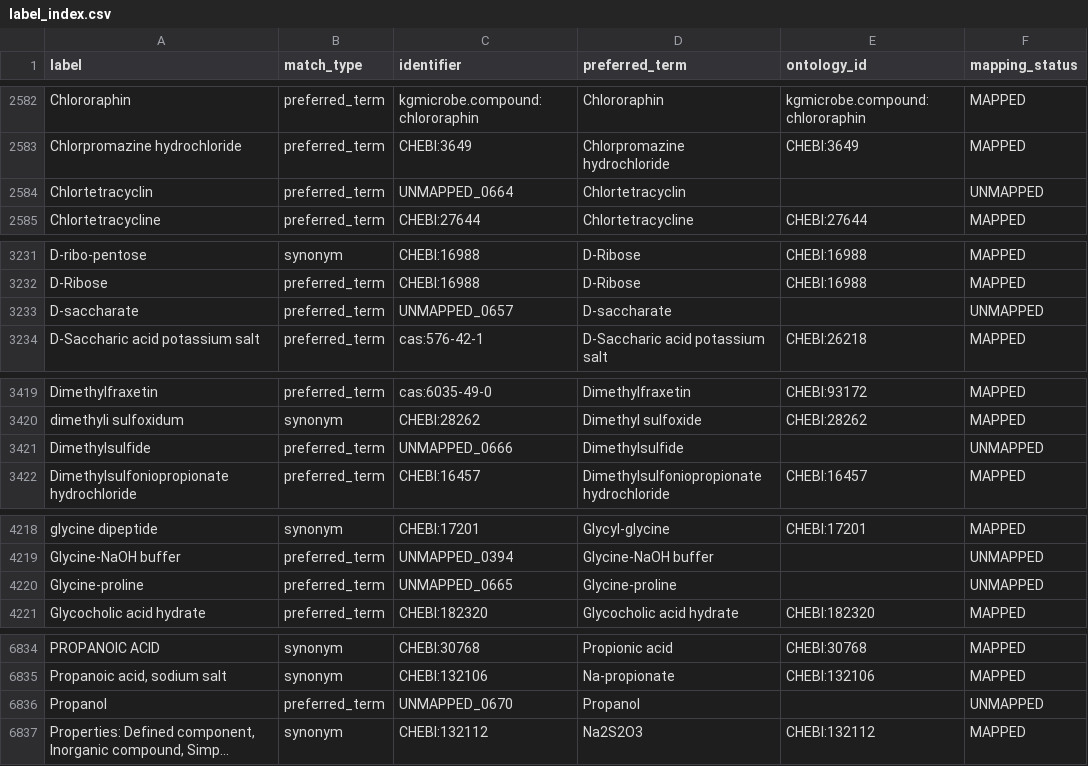
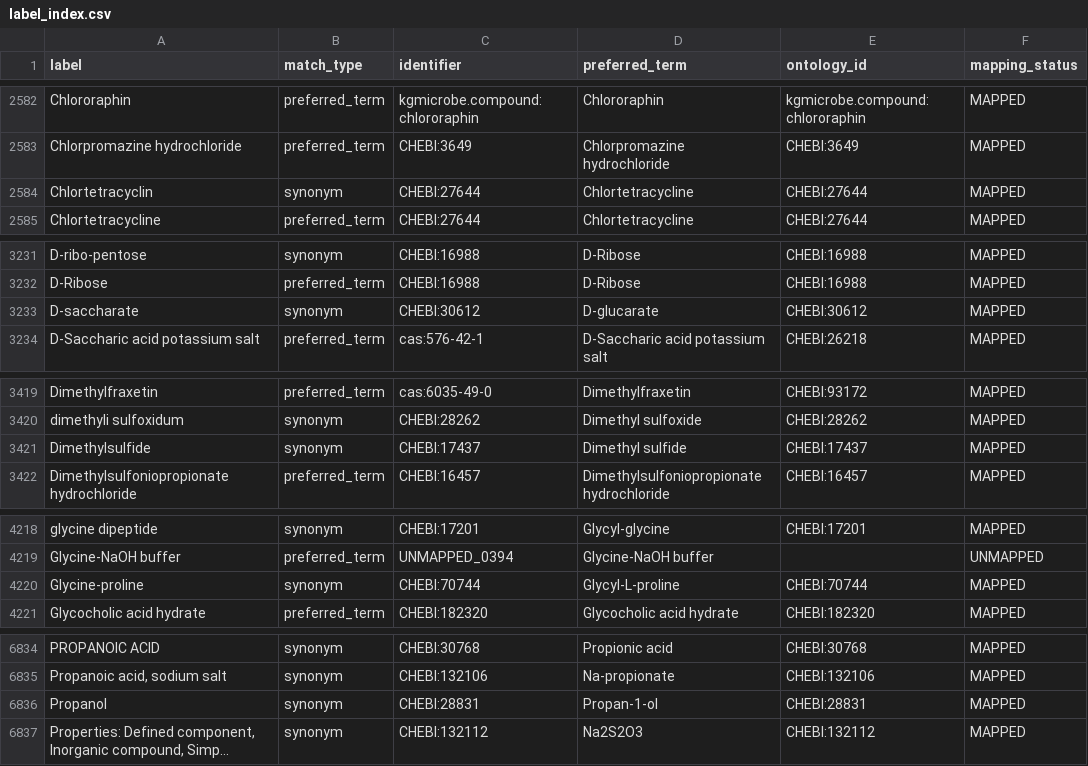
Before and after one commit to CultureBotAI/MediaIngredientMech, a CSV file: docs/data/label_index.csv, drawn as a sheet; only a part is shown, gaps mark what is left out; long unchanged cells end in …; the diff covers the shown part only; the diff names each change by its address in the sheet, - before the commit and + after, or states it on an @@ line.

```diff
--- a/docs/data/label_index.csv
+++ b/docs/data/label_index.csv
-B2584 (match_type): preferred_term
+B2584 (match_type): synonym
-C2584 (identifier): UNMAPPED_0664
+C2584 (identifier): CHEBI:27644
-D2584 (preferred_term): Chlortetracyclin
+D2584 (preferred_term): Chlortetracycline
-E2584 (ontology_id): (empty)
+E2584 (ontology_id): CHEBI:27644
-F2584 (mapping_status): UNMAPPED
+F2584 (mapping_status): MAPPED
-B3233 (match_type): preferred_term
+B3233 (match_type): synonym
-C3233 (identifier): UNMAPPED_0657
+C3233 (identifier): CHEBI:30612
-D3233 (preferred_term): D-saccharate
+D3233 (preferred_term): D-glucarate
-E3233 (ontology_id): (empty)
+E3233 (ontology_id): CHEBI:30612
-F3233 (mapping_status): UNMAPPED
+F3233 (mapping_status): MAPPED
-B3421 (match_type): preferred_term
+B3421 (match_type): synonym
-C3421 (identifier): UNMAPPED_0666
+C3421 (identifier): CHEBI:17437
-D3421 (preferred_term): Dimethylsulfide
+D3421 (preferred_term): Dimethyl sulfide
-E3421 (ontology_id): (empty)
+E3421 (ontology_id): CHEBI:17437
-F3421 (mapping_status): UNMAPPED
+F3421 (mapping_status): MAPPED
-B4220 (match_type): preferred_term
+B4220 (match_type): synonym
-C4220 (identifier): UNMAPPED_0665
+C4220 (identifier): CHEBI:70744
-D4220 (preferred_term): Glycine-proline
+D4220 (preferred_term): Glycyl-L-proline
-E4220 (ontology_id): (empty)
+E4220 (ontology_id): CHEBI:70744
-F4220 (mapping_status): UNMAPPED
+F4220 (mapping_status): MAPPED
-B6836 (match_type): preferred_term
+B6836 (match_type): synonym
-C6836 (identifier): UNMAPPED_0670
+C6836 (identifier): CHEBI:28831
-D6836 (preferred_term): Propanol
+D6836 (preferred_term): Propan-1-ol
-E6836 (ontology_id): (empty)
+E6836 (ontology_id): CHEBI:28831
-F6836 (mapping_status): UNMAPPED
+F6836 (mapping_status): MAPPED
```
Also changed, not shown: 9 edited cells elsewhere in this file, docs/data/all_ingredients.csv, docs/data/mapped_ingredients.csv, 24 other files.
